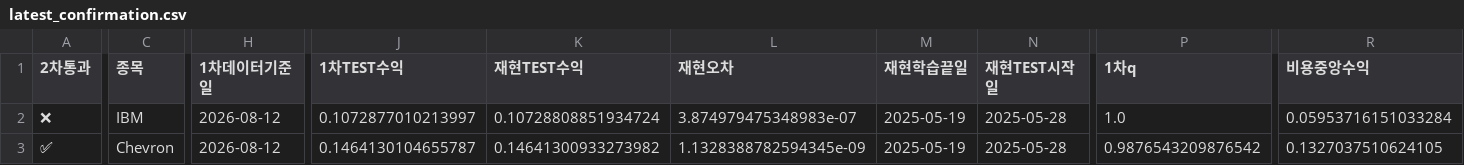
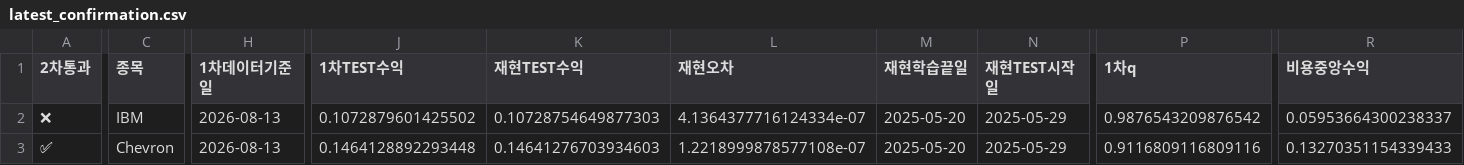
Before and after one commit to dg4200355-arch/apex-ai-trading-bot, a CSV file: reports/latest_confirmation.csv, drawn as a sheet; only a part is shown, gaps mark what is left out; the diff covers the shown part only; the diff names each change by its address in the sheet, - before the commit and + after, or states it on an @@ line.

```diff
--- a/reports/latest_confirmation.csv
+++ b/reports/latest_confirmation.csv
-H2:H3 (1차데이터기준일): 2026-08-12
+H2:H3 (1차데이터기준일): 2026-08-13
-J2 (1차TEST수익): 0.1072877010213997
+J2 (1차TEST수익): 0.1072879601425502
-K2 (재현TEST수익): 0.10728808851934724
+K2 (재현TEST수익): 0.10728754649877303
-L2 (재현오차): 3.874979475348983e-07
+L2 (재현오차): 4.1364377716124334e-07
-M2:M3 (재현학습끝일): 2025-05-19
+M2:M3 (재현학습끝일): 2025-05-20
-N2:N3 (재현TEST시작일): 2025-05-28
+N2:N3 (재현TEST시작일): 2025-05-29
-P2 (1차q): 1.0
+P2 (1차q): 0.9876543209876542
-R2 (비용중앙수익): 0.05953716151033284
+R2 (비용중앙수익): 0.05953664300238337
-J3 (1차TEST수익): 0.1464130104655787
+J3 (1차TEST수익): 0.1464128892293448
-K3 (재현TEST수익): 0.14641300933273982
+K3 (재현TEST수익): 0.14641276703934603
-L3 (재현오차): 1.1328388782594345e-09
+L3 (재현오차): 1.2218999878577108e-07
-P3 (1차q): 0.9876543209876542
+P3 (1차q): 0.9116809116809116
-R3 (비용중앙수익): 0.1327037510624105
+R3 (비용중앙수익): 0.13270351154339433
```
Also changed, not shown: 39 edited cells elsewhere in this file, reports/latest_validation.csv, reports/paper_account.csv, 9 other files.
